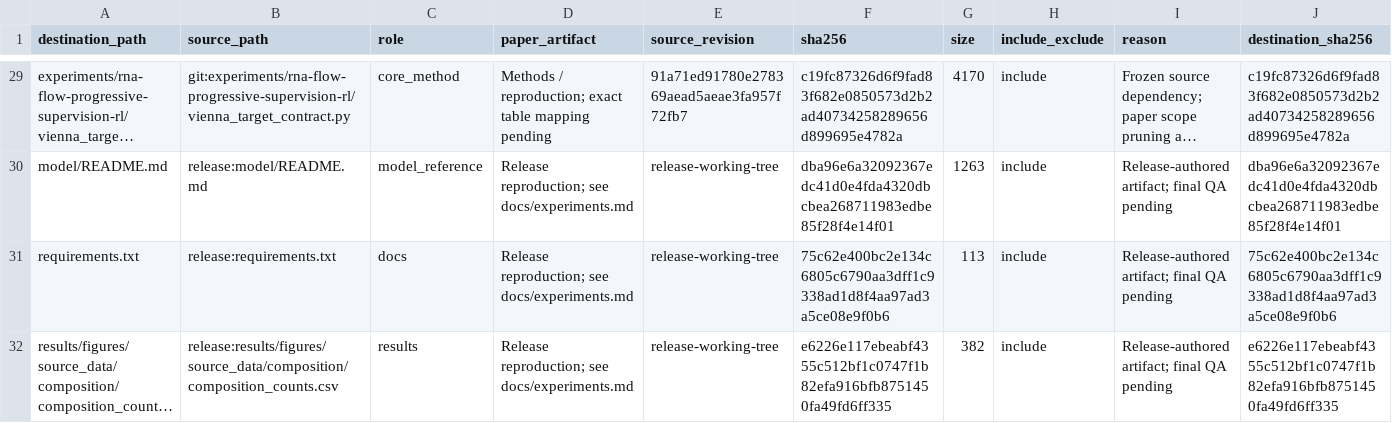
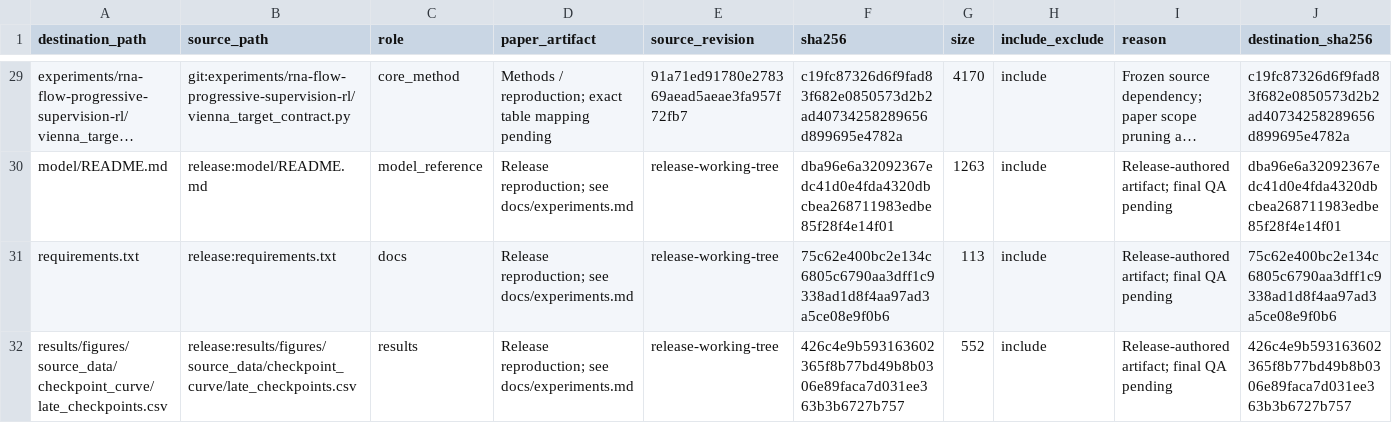
Before and after one commit to John-Lin98/RNA-IFlow, a TSV file: paper_release_inventory.tsv, drawn as a sheet; only a part is shown, gaps mark what is left out; the shorter side is filled out with more unchanged rows; long unchanged cells end in …; rows hold the shown columns only; the diff covers the shown part only; the diff names each change by its address in the sheet, - before the commit and + after, or states it on an @@ line.

```diff
--- a/paper_release_inventory.tsv
+++ b/paper_release_inventory.tsv
+row 32: results/figures/source_data/checkpoint_curve/late_checkpoints.csv | release:results/figures/source_data/checkpoint_curve/late_checkpoints.csv | results | Release reproduction; see docs/experiments.md | release-working-tree | 426c4e9b593163602365f8b77bd49b8b0306e89faca7d031ee363b3b6727b757 | 552 | include | Release-authored artifact; final QA pending | 426c4e9b593163602365f8b77bd49b8b0306e89faca7d031ee363b3b6727b757
```
Also changed, not shown: 2 added rows and 4 edited cells elsewhere in this file, 4 other files.
